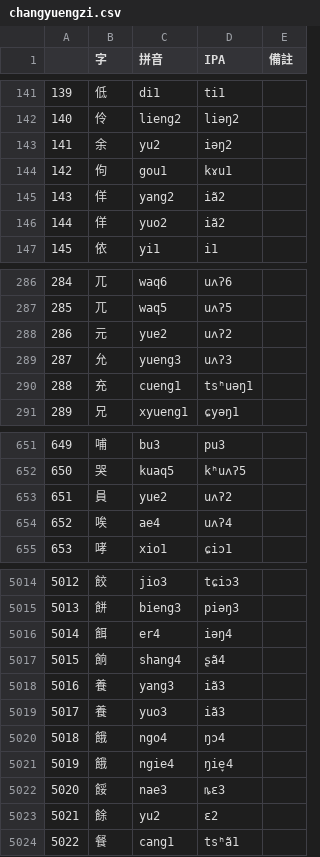
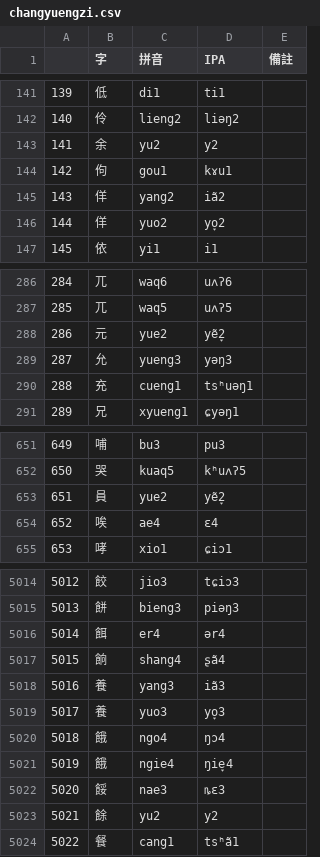
Before and after one commit to Pieng-Yo-Hua/piengyohua-changyuengzi, a CSV file: changyuengzi.csv, drawn as a sheet; only a part is shown, gaps mark what is left out; the diff covers the shown part only.

```diff
--- a/changyuengzi.csv
+++ b/changyuengzi.csv
@@ -142,6 +142,6 @@
 140,伶,lieng2,liəŋ2,
-141,余,yu2,iəŋ2,
+141,余,yu2,y2,
 142,佝,gou1,kɤu1,
 143,佯,yang2,iã2,
-144,佯,yuo2,iã2,
+144,佯,yuo2,yo̞2,
 145,依,yi1,i1,
@@ -287,4 +287,4 @@
 285,兀,waq5,uʌʔ5,
-286,元,yue2,uʌʔ2,
-287,允,yueng3,uʌʔ3,
+286,元,yue2,yẽ̞2,
+287,允,yueng3,yəŋ3,
 288,充,cueng1,tsʰuəŋ1,
@@ -652,4 +652,4 @@
 650,哭,kuaq5,kʰuʌʔ5,
-651,員,yue2,uʌʔ2,
-652,唉,ae4,uʌʔ4,
+651,員,yue2,yẽ̞2,
+652,唉,ae4,ɛ4,
 653,哮,xio1,ɕiɔ1,
@@ -5015,6 +5015,6 @@
 5013,餅,bieng3,piəŋ3,
-5014,餌,er4,iəŋ4,
+5014,餌,er4,ər4,
 5015,餉,shang4,ʂã4,
 5016,養,yang3,iã3,
-5017,養,yuo3,iã3,
+5017,養,yuo3,yo̞3,
 5018,餓,ngo4,ŋɔ4,
@@ -5022,3 +5022,3 @@
 5020,餒,nae3,ȵɛ3,
-5021,餘,yu2,ɛ2,
+5021,餘,yu2,y2,
 5022,餐,cang1,tsʰã1,
```
Also changed, not shown: 178 edited cells elsewhere in this file.
